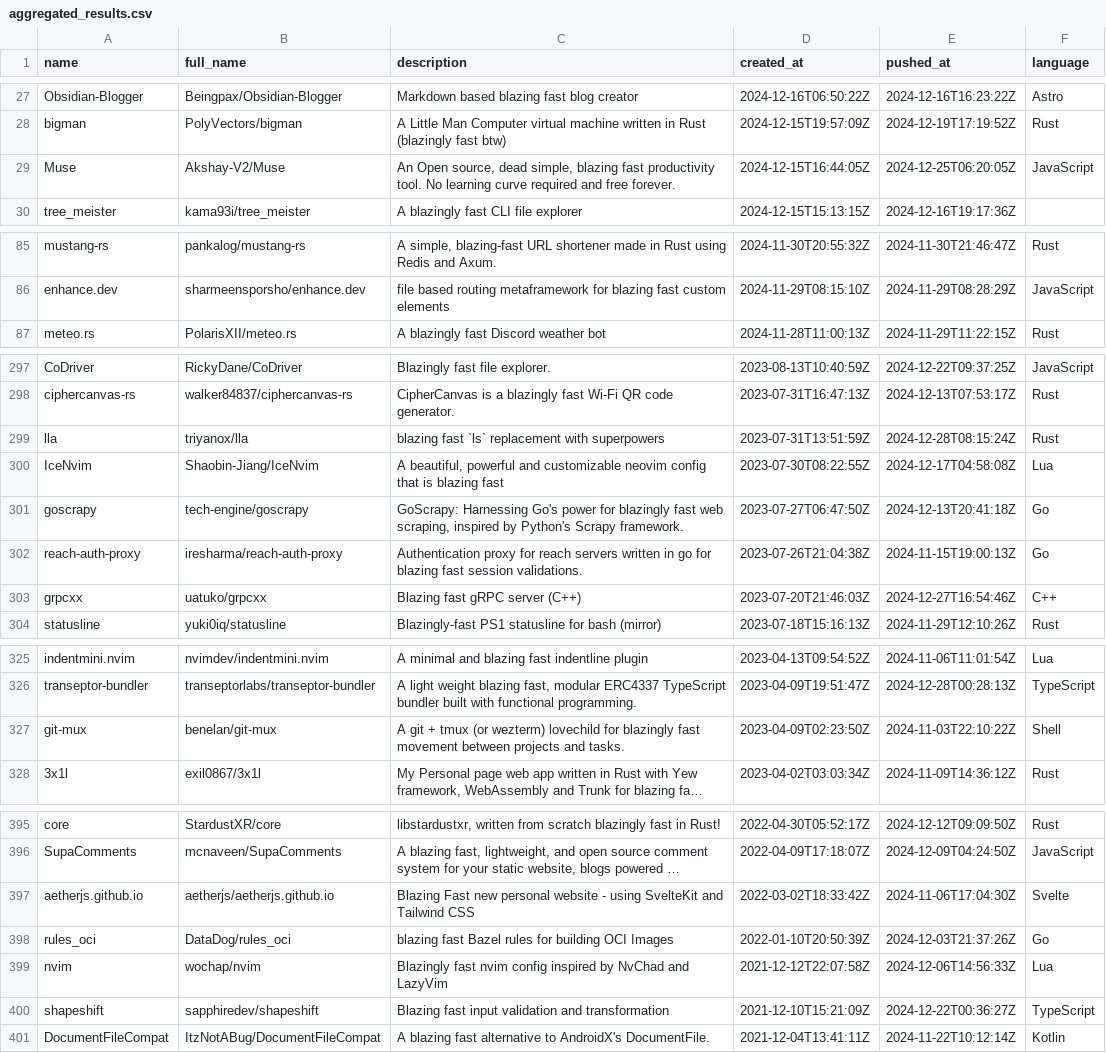
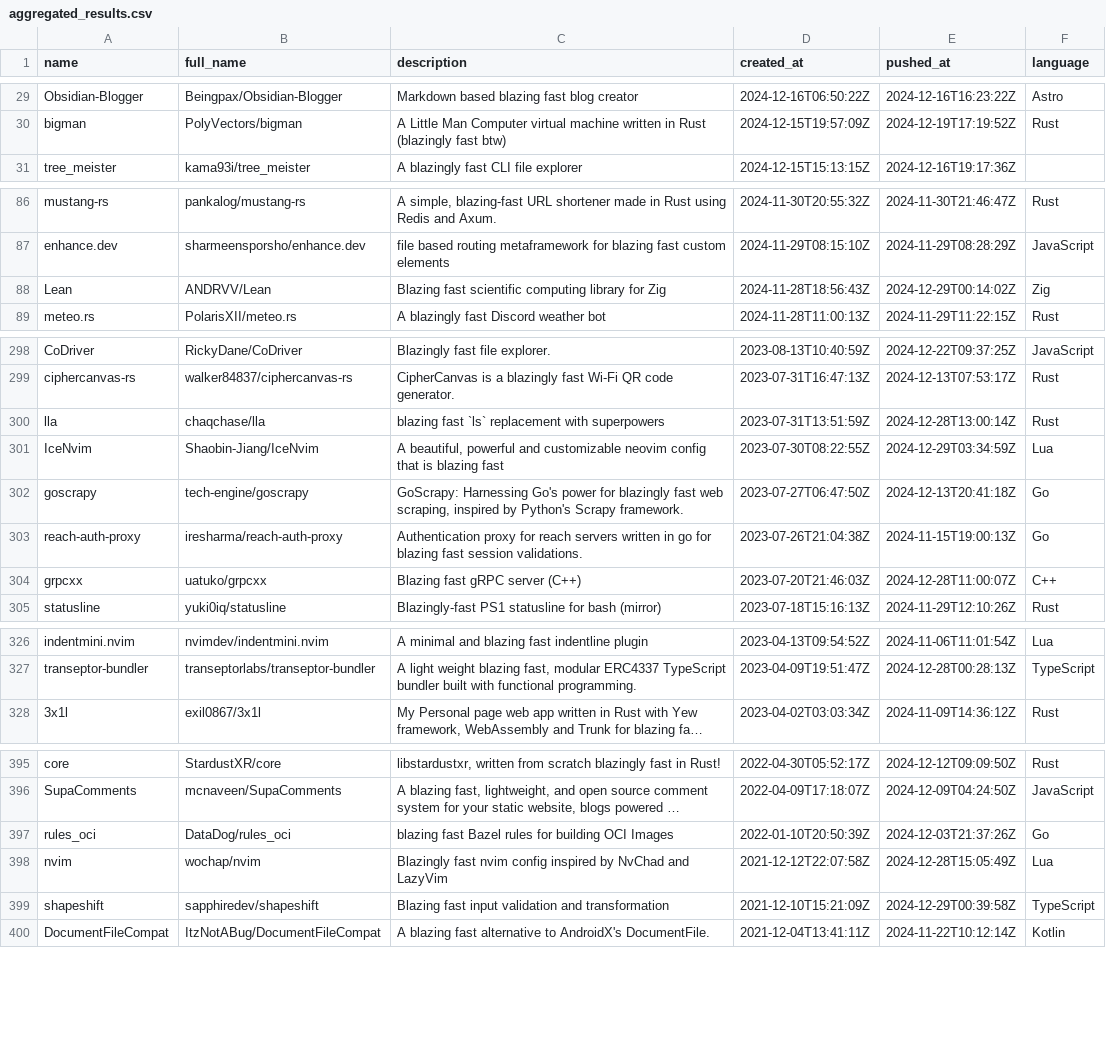
Before and after one commit to ninpnin/days-since-blazingly-fast, a CSV file: data/aggregated_results.csv, drawn as a sheet; only a part is shown, gaps mark what is left out; long unchanged cells end in …; removed rows and columns are numbered as before the commit, all else as after; the diff covers the shown part only; the diff names each change by its address in the sheet, - before the commit and + after, or states it on an @@ line.

```diff
--- a/data/aggregated_results.csv
+++ b/data/aggregated_results.csv
-row 29: Muse | Akshay-V2/Muse | An Open source, dead simple, blazing fast productivity tool. No learning curve required and free forever. | 2024-12-15T16:44:05Z | 2024-12-25T06:20:05Z | JavaScript
+row 88: Lean | ANDRVV/Lean | Blazing fast scientific computing library for Zig | 2024-11-28T18:56:43Z | 2024-12-29T00:14:02Z | Zig
-B300 (full_name): triyanox/lla
+B300 (full_name): chaqchase/lla
-E300 (pushed_at): 2024-12-28T08:15:24Z
+E300 (pushed_at): 2024-12-28T13:00:14Z
-E301 (pushed_at): 2024-12-17T04:58:08Z
+E301 (pushed_at): 2024-12-29T03:34:59Z
-E304 (pushed_at): 2024-12-27T16:54:46Z
+E304 (pushed_at): 2024-12-28T11:00:07Z
-row 327: git-mux | benelan/git-mux | A git + tmux (or wezterm) lovechild for blazingly fast movement between projects and tasks. | 2023-04-09T02:23:50Z | 2024-11-03T22:10:22Z | Shell
-row 397: aetherjs.github.io | aetherjs/aetherjs.github.io | Blazing Fast new personal website - using SvelteKit and Tailwind CSS | 2022-03-02T18:33:42Z | 2024-11-06T17:04:30Z | Svelte
-E398 (pushed_at): 2024-12-06T14:56:33Z
+E398 (pushed_at): 2024-12-28T15:05:49Z
-E399 (pushed_at): 2024-12-22T00:36:27Z
+E399 (pushed_at): 2024-12-29T00:39:58Z
```
Also changed, not shown: 3 added rows, 1 removed row and 35 edited cells elsewhere in this file, data/frameworks_sorted.csv, data/sample.csv, 6 other files.
